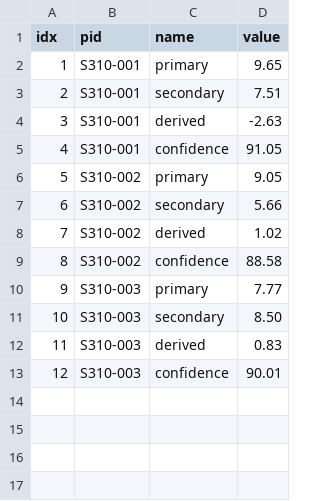
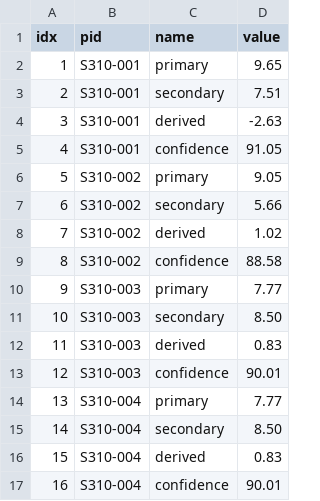
Before and after one commit to muftring/a1a-test-repo, a CSV file: test-data.csv, drawn as a sheet; the diff names each change by its address in the sheet, - before the commit and + after, or states it on an @@ line.

Commit message:
more data, added data description

```diff
--- a/test-data.csv
+++ b/test-data.csv
+row 14: 13 | S310-004 | primary | 7.77
+row 15: 14 | S310-004 | secondary | 8.50
+row 16: 15 | S310-004 | derived | 0.83
+row 17: 16 | S310-004 | confidence | 90.01
```
Also changed, not shown: 1 other file.
